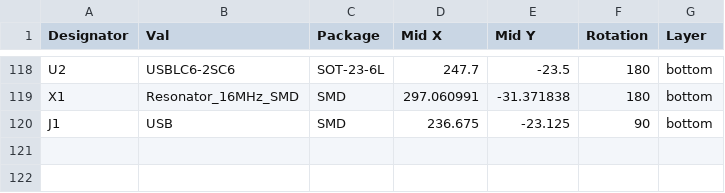
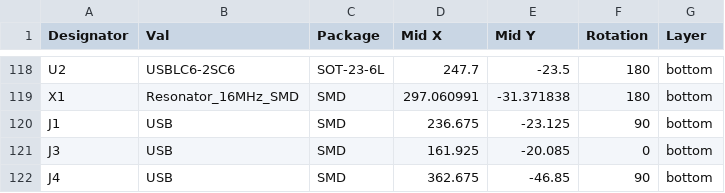
Before and after one commit to davek184/nt-series, a CSV file: nt-980/solder/production-JLCPCB/nt980.dk.bottom-pos.JLC.csv, drawn as a sheet; only a part is shown, gaps mark what is left out; the diff names each change by its address in the sheet, - before the commit and + after, or states it on an @@ line.

Commit message:
Production files version 1.3
Added JST/QWIIC connectors to production assembly bom/pos files

```diff
--- a/nt-980/solder/production-JLCPCB/nt980.dk.bottom-pos.JLC.csv
+++ b/nt-980/solder/production-JLCPCB/nt980.dk.bottom-pos.JLC.csv
+row 121: J3 | USB | SMD | 161.925 | -20.085 | 0 | bottom
+row 122: J4 | USB | SMD | 362.675 | -46.85 | 90 | bottom
```
Also changed, not shown: nt-980/solder/production-JLCPCB/nt980.dk.bom.JLC.csv, 1 other file.
